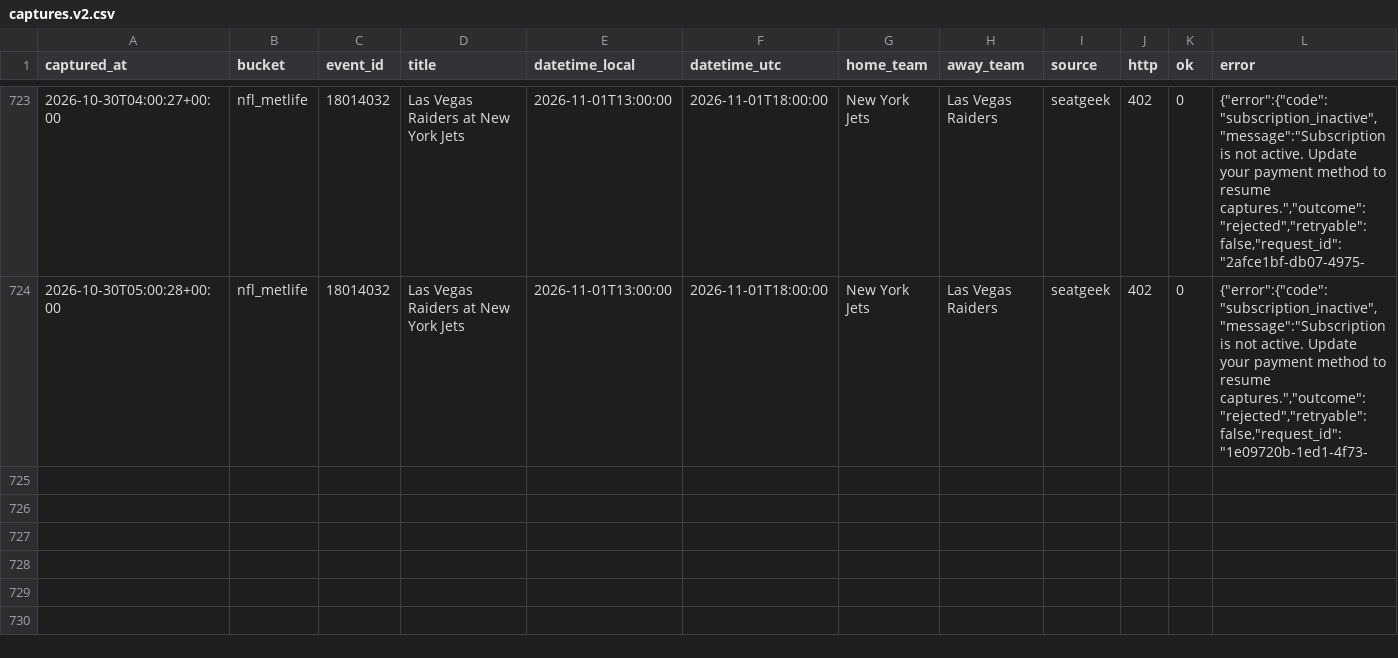
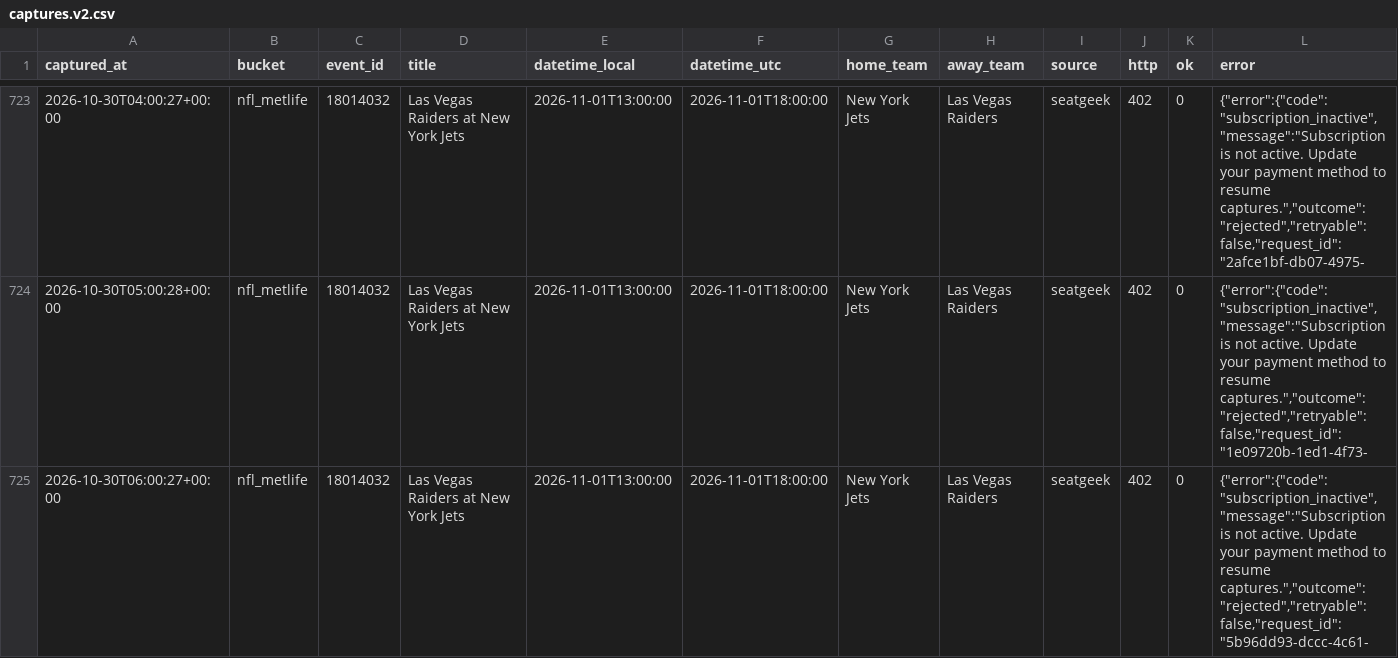
Before and after one commit to schwartzmichael36-create/pricing-october, a CSV file: data/captures.v2.csv, drawn as a sheet; only a part is shown, gaps mark what is left out; rows hold the shown columns only; the diff names each change by its address in the sheet, - before the commit and + after, or states it on an @@ line.

```diff
--- a/data/captures.v2.csv
+++ b/data/captures.v2.csv
+row 725: 2026-10-30T06:00:27+00:00 | nfl_metlife | 18014032 | Las Vegas Raiders at New York Jets | 2026-11-01T13:00:00 | 2026-11-01T18:00:00 | New York Jets | Las Vegas Raiders | seatgeek | 402 | 0 | {"error":{"code":"subscription_inactive","message":"Subscription is not active. Update your payment method to resume captures.","outcome":"rejected","retryable":false,"request_id":"5b96dd93-dccc-4c61-
```
Also changed, not shown: 2 other files.
